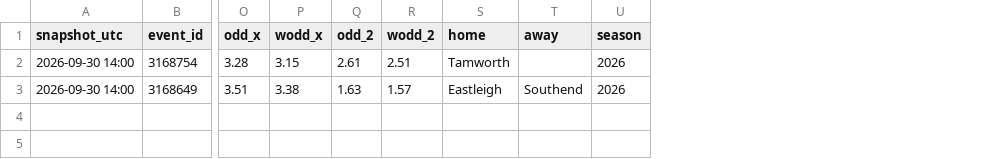
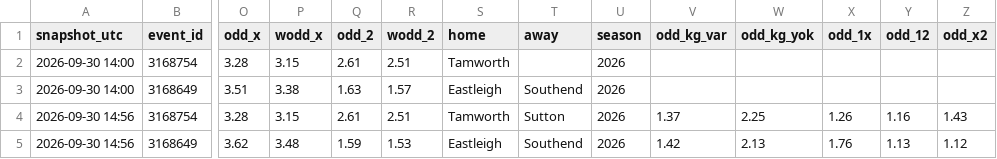
Before and after one commit to Armann13/valuebet, a CSV file: data/raw/iddaa/odds_2026.csv, drawn as a sheet; only a part is shown, gaps mark what is left out; rows hold the shown columns only; the diff names each change by its address in the sheet, - before the commit and + after, or states it on an @@ line.

```diff
--- a/data/raw/iddaa/odds_2026.csv
+++ b/data/raw/iddaa/odds_2026.csv
+column V (odd_kg_var), empty
+column W (odd_kg_yok), empty
+column X (odd_1x), empty
+column Y (odd_12), empty
+column Z (odd_x2), empty
+row 4: 2026-09-30 14:56 | 3168754 | 3.28 | 3.15 | 2.61 | 2.51 | Tamworth | Sutton | 2026 | 1.37 | 2.25 | 1.26 | 1.16 | 1.43
+row 5: 2026-09-30 14:56 | 3168649 | 3.62 | 3.48 | 1.59 | 1.53 | Eastleigh | Southend | 2026 | 1.42 | 2.13 | 1.76 | 1.13 | 1.12
```
Also changed, not shown: 1 other file.
